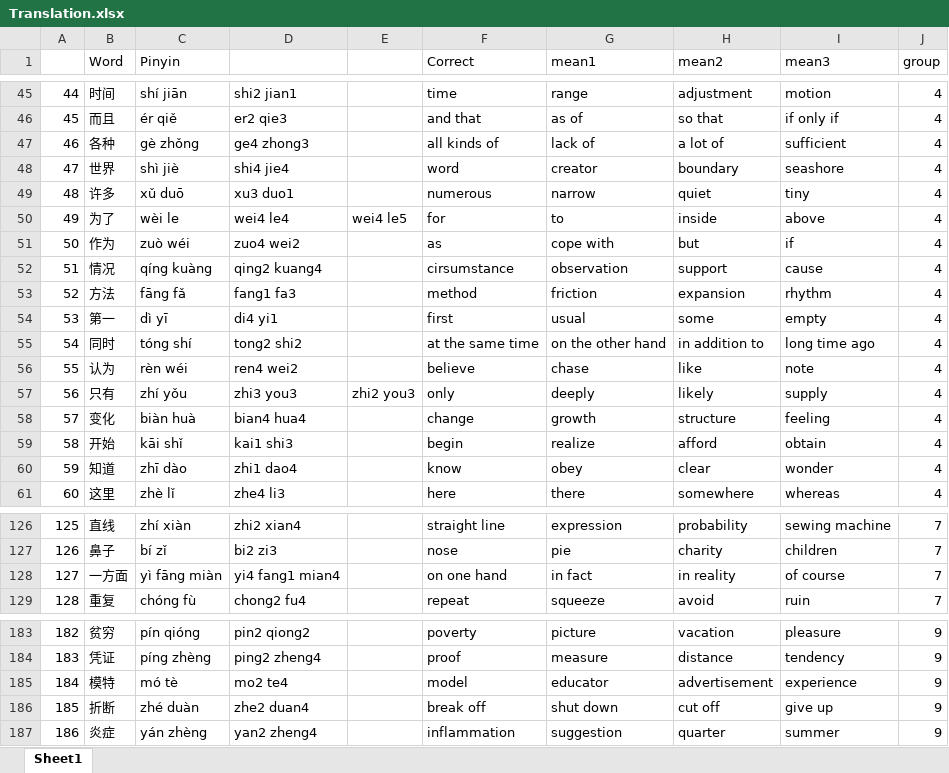
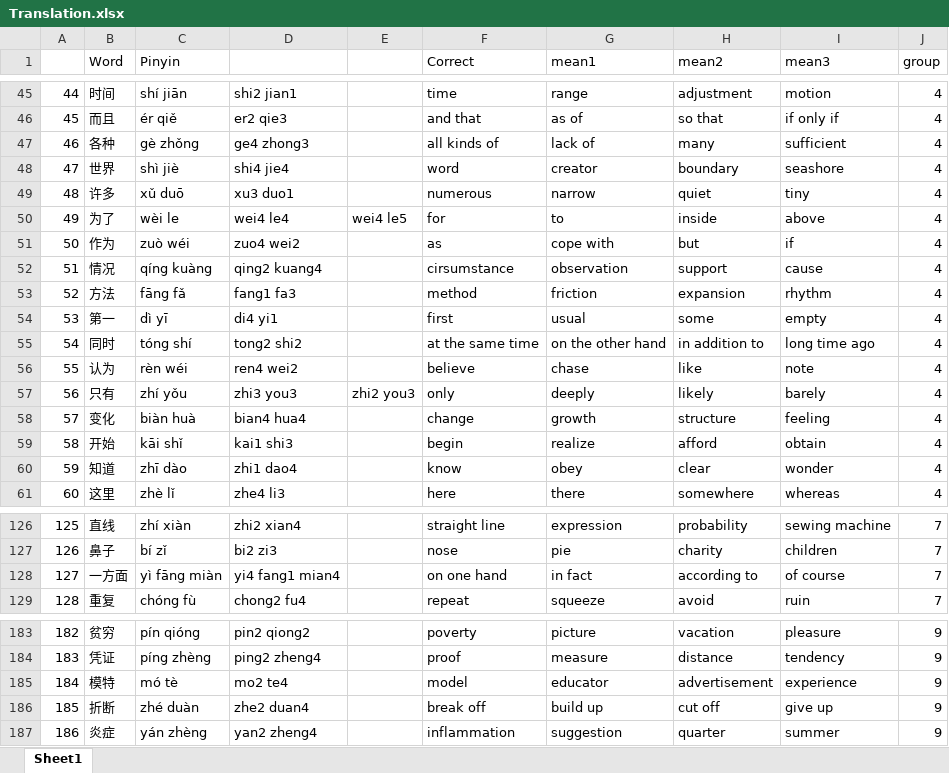
Before and after one commit to JiYangE/PythonPlayground, an Excel workbook: word_test/Translation.xlsx, sheet Sheet1, drawn as a sheet; only a part is shown, gaps mark what is left out; values as stored, in another font and other column widths than the file's, no cell formats; the diff covers the shown part only; the diff names each change by its address in the sheet, - before the commit and + after, or states it on an @@ line.

```diff
--- a/word_test/Translation.xlsx (sheet Sheet1)
+++ b/word_test/Translation.xlsx (sheet Sheet1)
-H47 (mean2): a lot of
+H47 (mean2): many
-I57 (mean3): supply
+I57 (mean3): barely
-H128 (mean2): in reality
+H128 (mean2): according to
-G186 (mean1): shut down
+G186 (mean1): build up
```
Also changed, not shown: 16 edited cells elsewhere in this sheet, cell formats, 2 other files.
